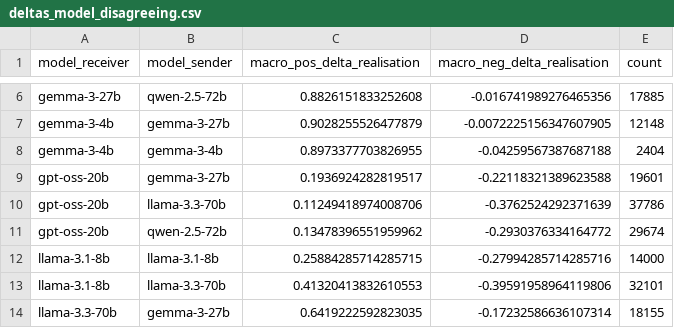
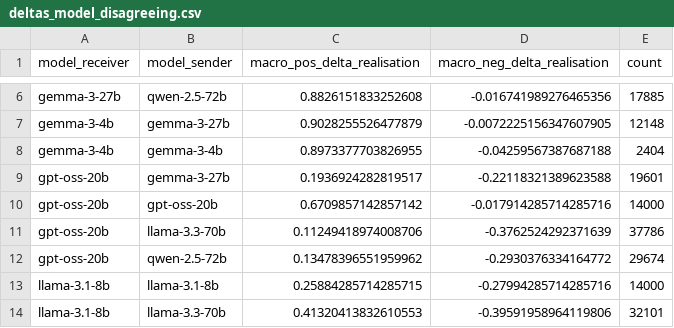
Before and after one commit to fridanl/thesis-mas, a CSV file: evaluation/sarcasm/deltas_model_disagreeing.csv, drawn as a sheet; only a part is shown, gaps mark what is left out; the shorter side is filled out with more unchanged rows.

```diff
--- a/evaluation/sarcasm/deltas_model_disagreeing.csv
+++ b/evaluation/sarcasm/deltas_model_disagreeing.csv
@@ -9,2 +9,3 @@ gemma-3-4b,gemma-3-4b,0.8973377703826955,-0.04259567387687188,2404
 gpt-oss-20b,gemma-3-27b,0.1936924282819517,-0.22118321389623588,19601
+gpt-oss-20b,gpt-oss-20b,0.6709857142857142,-0.017914285714285716,14000
 gpt-oss-20b,llama-3.3-70b,0.11249418974008706,-0.3762524292371639,37786
```
Also changed, not shown: evaluation/commonsense/deltas_match_type_disagreeing.csv, evaluation/sarcasm/swap/deltas_match_type_agreeing.csv, 8 other files.
